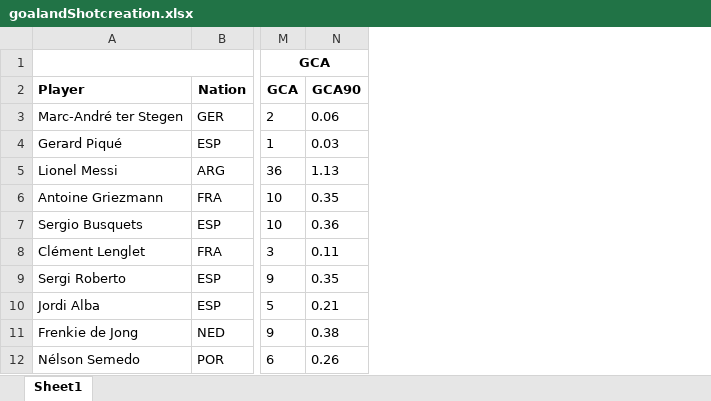
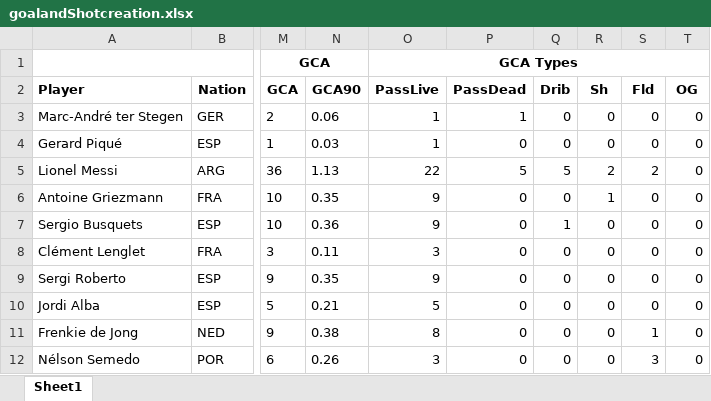
Before and after one commit to thehien270190/daothehien-homework-D4E14, an Excel workbook: project/laliga2019/goalandShotcreation.xlsx, sheet Sheet1, drawn as a sheet; only a part is shown, gaps mark what is left out; values as stored, in another font and other column widths than the file's, no borders; the diff names each change by its address in the sheet, - before the commit and + after, or states it on an @@ line.

Commit message:
innitial commit

```diff
--- a/project/laliga2019/goalandShotcreation.xlsx (sheet Sheet1)
+++ b/project/laliga2019/goalandShotcreation.xlsx (sheet Sheet1)
+column O, rows 1-12: GCA Types | PassLive | 1 | 1 | 22 | 9 | 9 | 3 | 9 | 5 | 8 | 3
+column P, rows 2-12: PassDead | 1 | 0 | 5 | 0 | 0 | 0 | 0 | 0 | 0 | 0
+column Q, rows 2-12: Drib | 0 | 0 | 5 | 0 | 1 | 0 | 0 | 0 | 0 | 0
+column R, rows 2-12: Sh | 0 | 0 | 2 | 1 | 0 | 0 | 0 | 0 | 0 | 0
+column S, rows 2-12: Fld | 0 | 0 | 2 | 0 | 0 | 0 | 0 | 0 | 1 | 3
+column T, rows 2-12: OG | 0 | 0 | 0 | 0 | 0 | 0 | 0 | 0 | 0 | 0
```
